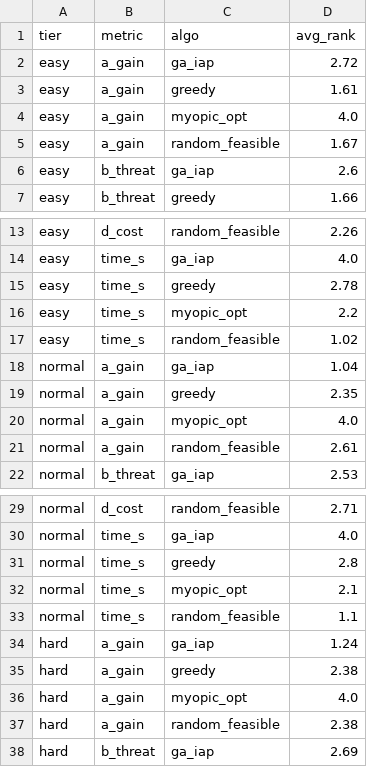
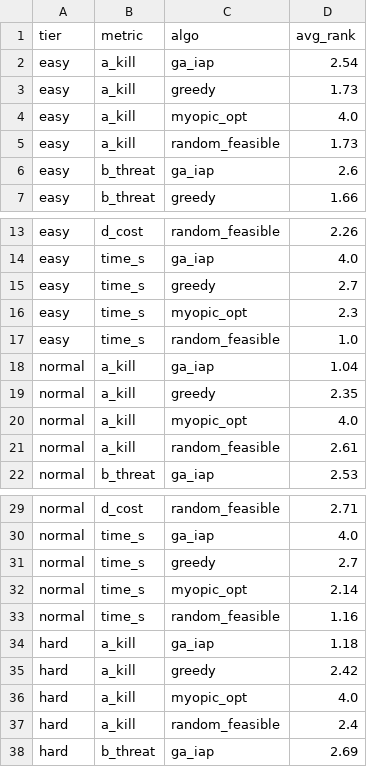
Before and after one commit to lihaiyby/swarm-strike-allocation, a CSV file: results/three_factor/rank_matrix.csv, drawn as a sheet; only a part is shown, gaps mark what is left out; the diff covers the shown part only.

```diff
--- a/results/three_factor/rank_matrix.csv
+++ b/results/three_factor/rank_matrix.csv
@@ -1,6 +1,6 @@
 tier,metric,algo,avg_rank
-easy,a_gain,ga_iap,2.72
-easy,a_gain,greedy,1.61
-easy,a_gain,myopic_opt,4.0
-easy,a_gain,random_feasible,1.67
+easy,a_kill,ga_iap,2.54
+easy,a_kill,greedy,1.73
+easy,a_kill,myopic_opt,4.0
+easy,a_kill,random_feasible,1.73
 easy,b_threat,ga_iap,2.6
@@ -14,9 +14,9 @@ easy,d_cost,random_feasible,2.26
 easy,time_s,ga_iap,4.0
-easy,time_s,greedy,2.78
-easy,time_s,myopic_opt,2.2
-easy,time_s,random_feasible,1.02
-normal,a_gain,ga_iap,1.04
-normal,a_gain,greedy,2.35
-normal,a_gain,myopic_opt,4.0
-normal,a_gain,random_feasible,2.61
+easy,time_s,greedy,2.7
+easy,time_s,myopic_opt,2.3
+easy,time_s,random_feasible,1.0
+normal,a_kill,ga_iap,1.04
+normal,a_kill,greedy,2.35
+normal,a_kill,myopic_opt,4.0
+normal,a_kill,random_feasible,2.61
 normal,b_threat,ga_iap,2.53
@@ -30,9 +30,9 @@ normal,d_cost,random_feasible,2.71
 normal,time_s,ga_iap,4.0
-normal,time_s,greedy,2.8
-normal,time_s,myopic_opt,2.1
-normal,time_s,random_feasible,1.1
-hard,a_gain,ga_iap,1.24
-hard,a_gain,greedy,2.38
-hard,a_gain,myopic_opt,4.0
-hard,a_gain,random_feasible,2.38
+normal,time_s,greedy,2.7
+normal,time_s,myopic_opt,2.14
+normal,time_s,random_feasible,1.16
+hard,a_kill,ga_iap,1.18
+hard,a_kill,greedy,2.42
+hard,a_kill,myopic_opt,4.0
+hard,a_kill,random_feasible,2.4
 hard,b_threat,ga_iap,2.69
```
Also changed, not shown: 3 edited cells elsewhere in this file, results/exp1/exp1_metrics.csv, results/exp1/exp1_summary.csv, 29 other files.
